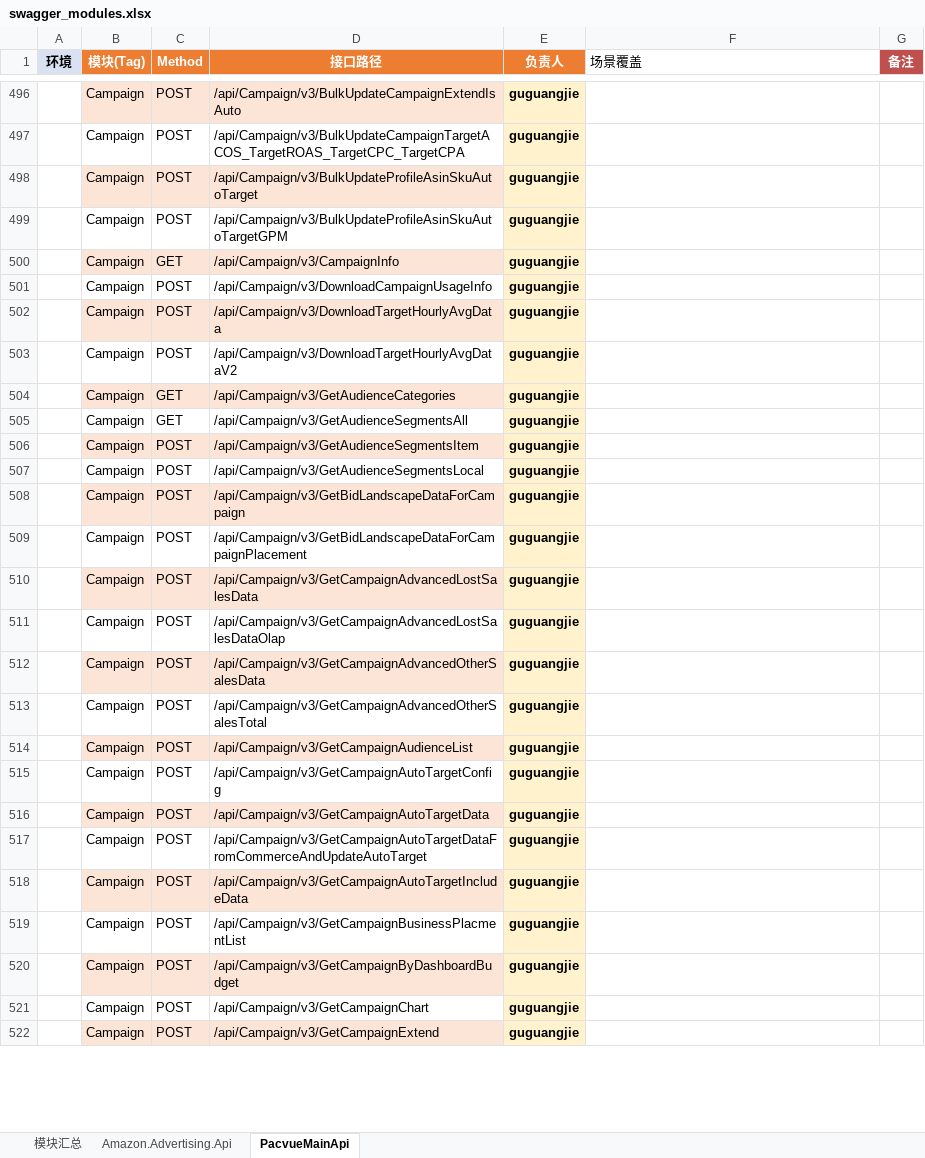
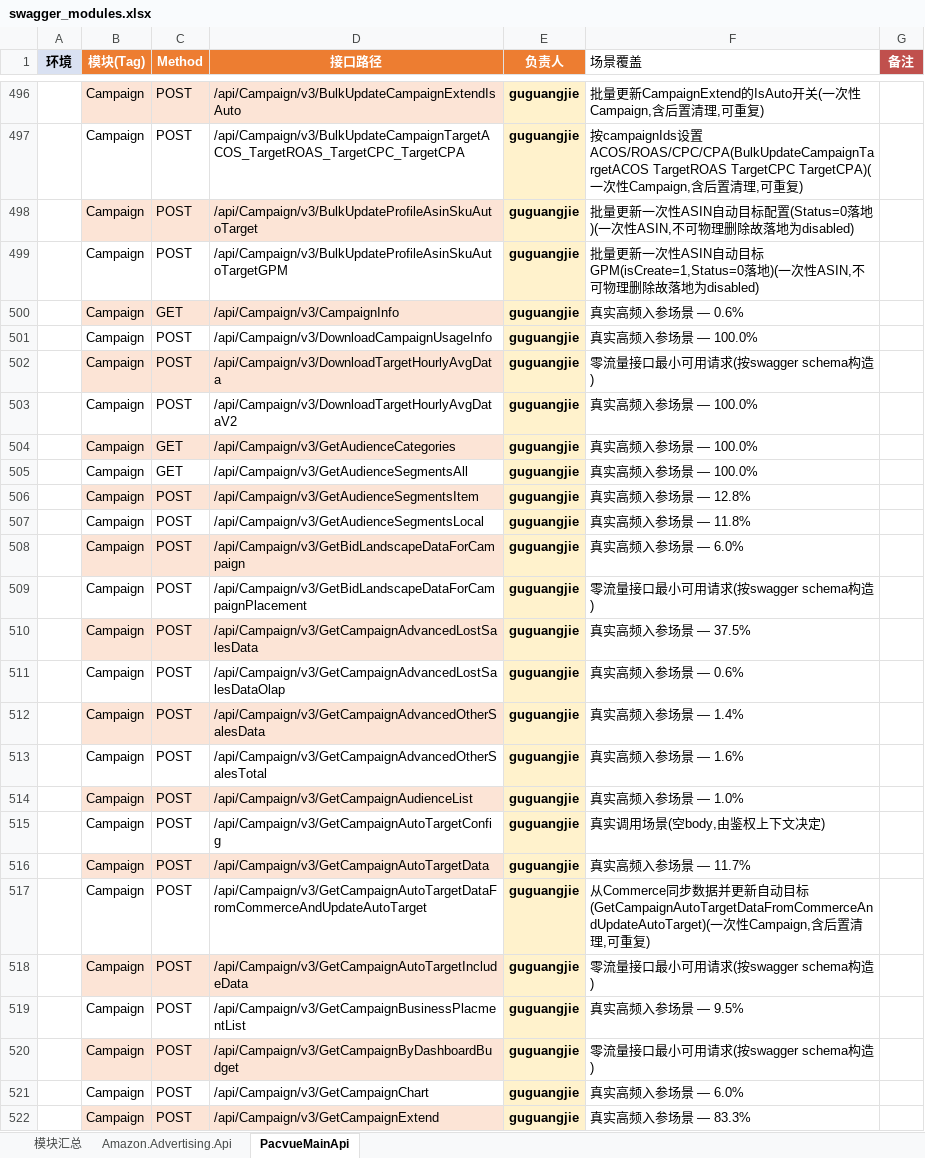
Before and after one commit to guguangjie-pacvue/ai_api, an Excel workbook: single-api/swagger_modules.xlsx, sheet PacvueMainApi, drawn as a sheet; only a part is shown, gaps mark what is left out; values as stored, in another font and other column widths than the file's, no borders; the diff covers the shown part only; the diff names each change by its address in the sheet, - before the commit and + after, or states it on an @@ line.

```diff
--- a/single-api/swagger_modules.xlsx (sheet PacvueMainApi)
+++ b/single-api/swagger_modules.xlsx (sheet PacvueMainApi)
-F496 (场景覆盖): (empty)
+F496 (场景覆盖): 批量更新CampaignExtend的IsAuto开关(一次性Campaign,含后置清理,可重复)
-F497 (场景覆盖): (empty)
+F497 (场景覆盖): 按campaignIds设置ACOS/ROAS/CPC/CPA(BulkUpdateCampaignTargetACOS TargetROAS TargetCPC TargetCPA)(一次性Campaign,含后置清理,可重复)
-F498 (场景覆盖): (empty)
+F498 (场景覆盖): 批量更新一次性ASIN自动目标配置(Status=0落地)(一次性ASIN,不可物理删除故落地为disabled)
-F499 (场景覆盖): (empty)
+F499 (场景覆盖): 批量更新一次性ASIN自动目标GPM(isCreate=1,Status=0落地)(一次性ASIN,不可物理删除故落地为disabled)
-F500 (场景覆盖): (empty)
+F500 (场景覆盖): 真实高频入参场景 — 0.6%
-F501 (场景覆盖): (empty)
+F501 (场景覆盖): 真实高频入参场景 — 100.0%
-F502 (场景覆盖): (empty)
+F502 (场景覆盖): 零流量接口最小可用请求(按swagger schema构造)
-F503:F505 (场景覆盖): (empty)
+F503:F505 (场景覆盖): 真实高频入参场景 — 100.0%
-F506 (场景覆盖): (empty)
+F506 (场景覆盖): 真实高频入参场景 — 12.8%
-F507 (场景覆盖): (empty)
+F507 (场景覆盖): 真实高频入参场景 — 11.8%
-F508 (场景覆盖): (empty)
+F508 (场景覆盖): 真实高频入参场景 — 6.0%
-F509 (场景覆盖): (empty)
+F509 (场景覆盖): 零流量接口最小可用请求(按swagger schema构造)
-F510 (场景覆盖): (empty)
+F510 (场景覆盖): 真实高频入参场景 — 37.5%
-F511 (场景覆盖): (empty)
+F511 (场景覆盖): 真实高频入参场景 — 0.6%
-F512 (场景覆盖): (empty)
+F512 (场景覆盖): 真实高频入参场景 — 1.4%
-F513 (场景覆盖): (empty)
+F513 (场景覆盖): 真实高频入参场景 — 1.6%
-F514 (场景覆盖): (empty)
+F514 (场景覆盖): 真实高频入参场景 — 1.0%
-F515 (场景覆盖): (empty)
+F515 (场景覆盖): 真实调用场景(空body,由鉴权上下文决定)
-F516 (场景覆盖): (empty)
+F516 (场景覆盖): 真实高频入参场景 — 11.7%
-F517 (场景覆盖): (empty)
+F517 (场景覆盖): 从Commerce同步数据并更新自动目标(GetCampaignAutoTargetDataFromCommerceAndUpdateAutoTarget)(一次性Campaign,含后置清理,可重复)
-F518 (场景覆盖): (empty)
+F518 (场景覆盖): 零流量接口最小可用请求(按swagger schema构造)
-F519 (场景覆盖): (empty)
+F519 (场景覆盖): 真实高频入参场景 — 9.5%
-F520 (场景覆盖): (empty)
+F520 (场景覆盖): 零流量接口最小可用请求(按swagger schema构造)
-F521 (场景覆盖): (empty)
+F521 (场景覆盖): 真实高频入参场景 — 6.0%
-F522 (场景覆盖): (empty)
+F522 (场景覆盖): 真实高频入参场景 — 83.3%
```
Also changed, not shown: 180 edited cells elsewhere in this sheet, sheet 模块汇总, 6 other files.
